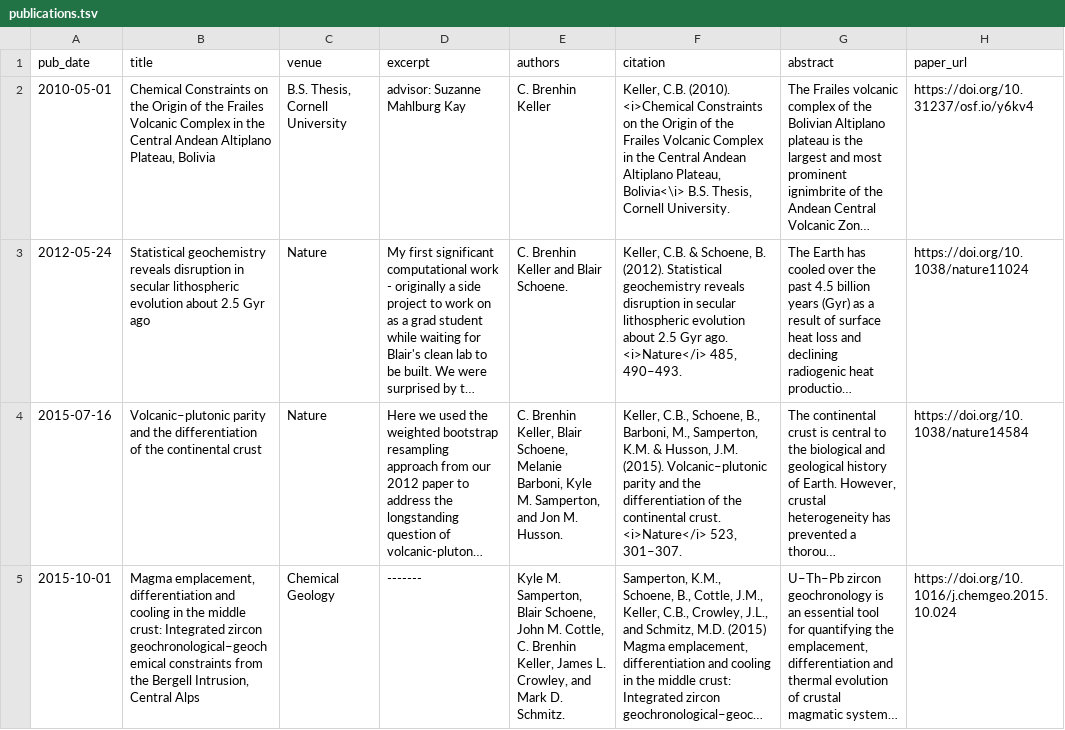
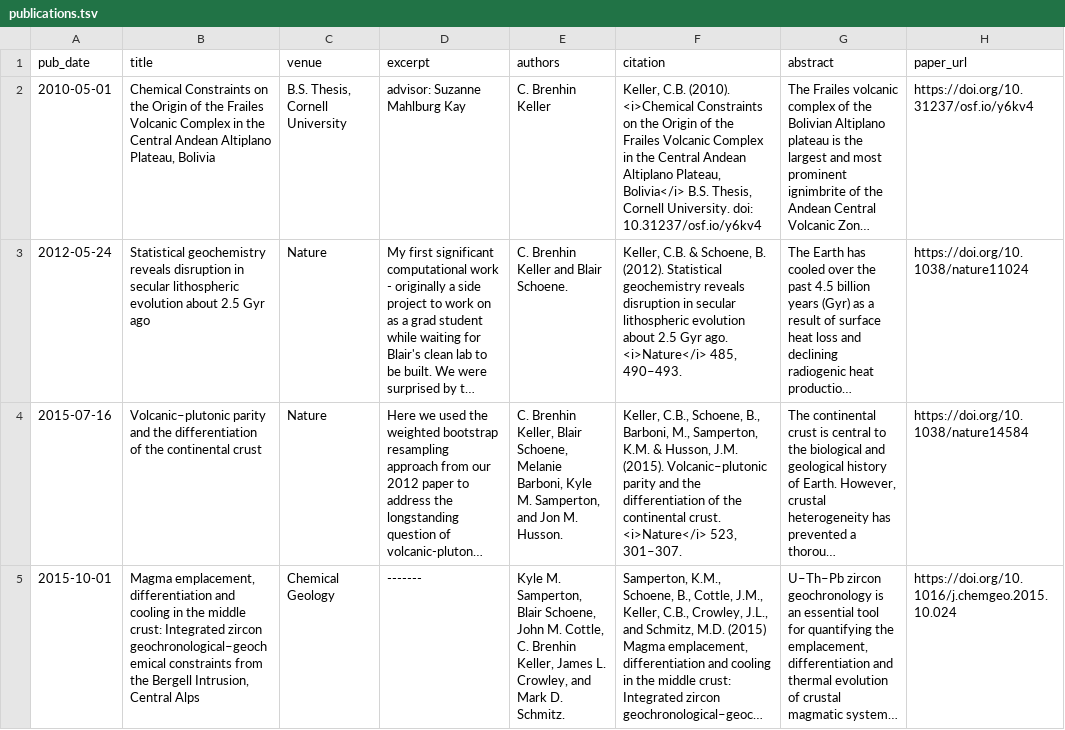
Before and after one commit to nhuvan/nhuvan.github.io, a TSV file: markdown_generator/publications.tsv, drawn as a sheet; only a part is shown; long unchanged cells end in …; the diff names each change by its address in the sheet, - before the commit and + after, or states it on an @@ line.

Commit message:
Fix formatting of BS thesis citation

```diff
--- a/markdown_generator/publications.tsv
+++ b/markdown_generator/publications.tsv
-F2 (citation): …Altiplano Plateau, Bolivia<\i> B.S. Thesis, Cornell University.
+F2 (citation): …Altiplano Plateau, Bolivia</i> B.S. Thesis, Cornell University. doi: 10.31237/osf.io/y6kv4
```
Also changed, not shown: 1 other file.
